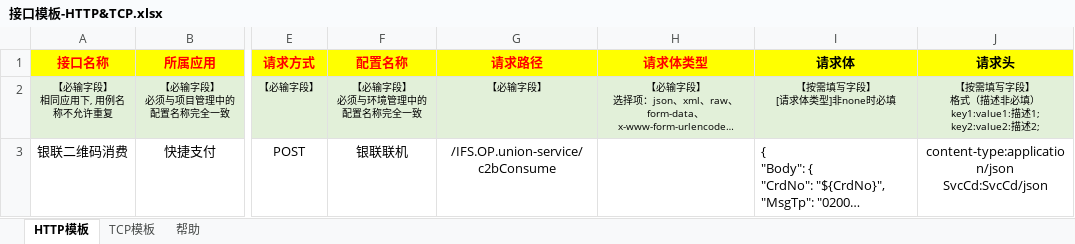
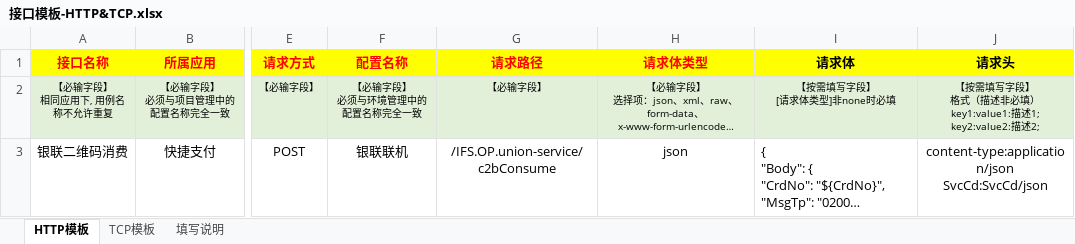
Before and after one commit to KKNOBUG/ForkRunner, an Excel workbook: output/template/接口模板-HTTP&TCP.xlsx, sheet HTTP模板, drawn as a sheet; only a part is shown, gaps mark what is left out; long unchanged cells end in …; values as stored, in another font and other column widths than the file's, no borders; the diff names each change by its address in the sheet, - before the commit and + after, or states it on an @@ line.

```diff
--- a/output/template/接口模板-HTTP&TCP.xlsx (sheet HTTP模板)
+++ b/output/template/接口模板-HTTP&TCP.xlsx (sheet HTTP模板)
-sheet tab: 帮助
+sheet tab: 填写说明
-H3 (请求体类型): (empty)
+H3 (请求体类型): json
```
Also changed, not shown: output/template/接口模板-HTTP.xlsx, output/template/接口模板-TCP.xlsx.
